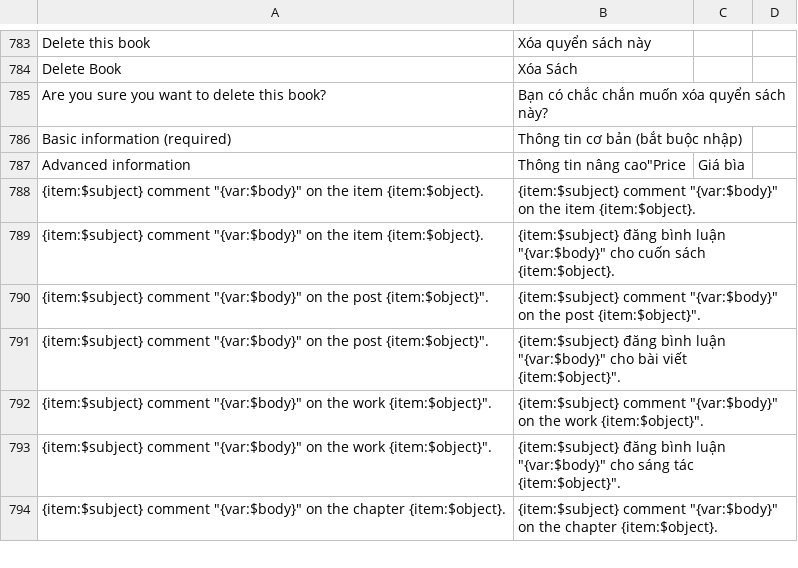
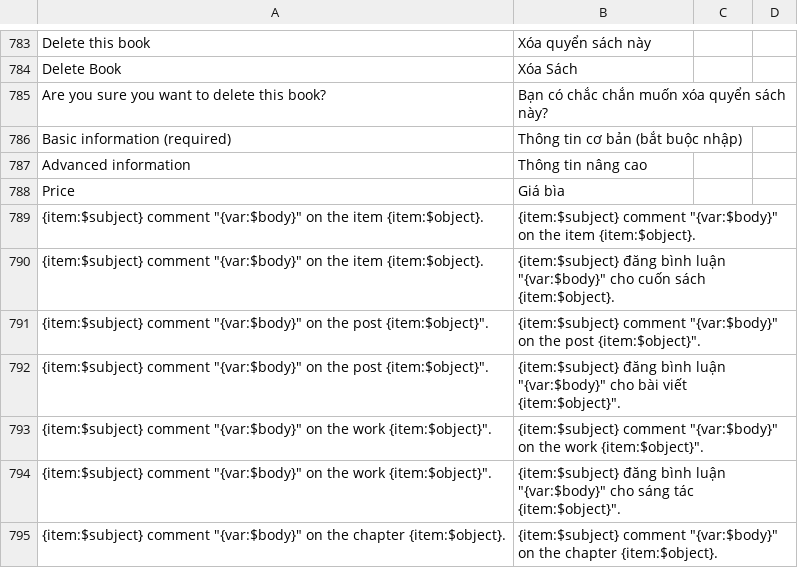
Before and after one commit to HiLeo1610/tumlumsach, a CSV file: Website/application/languages/vi_VN/custom.csv, drawn as a sheet; only a part is shown, gaps mark what is left out; the diff names each change by its address in the sheet, - before the commit and + after, or states it on an @@ line.

```diff
--- a/Website/application/languages/vi_VN/custom.csv
+++ b/Website/application/languages/vi_VN/custom.csv
-B787: Thông tin nâng cao"Price
+B787: Thông tin nâng cao
-C787: Giá bìa
+C787: (empty)
+row 788: Price | Giá bìa
```
Also changed, not shown: 7 other files.
